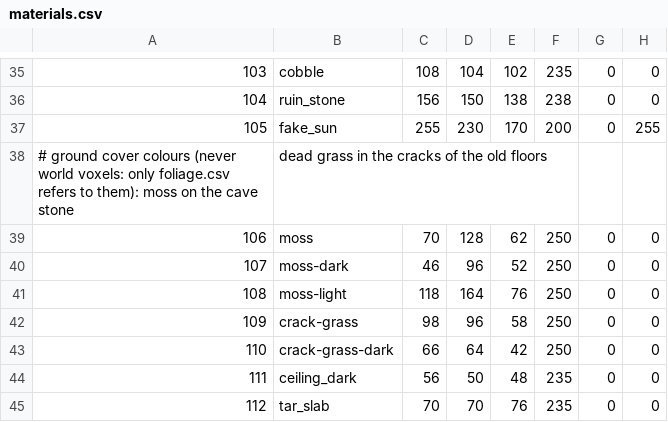
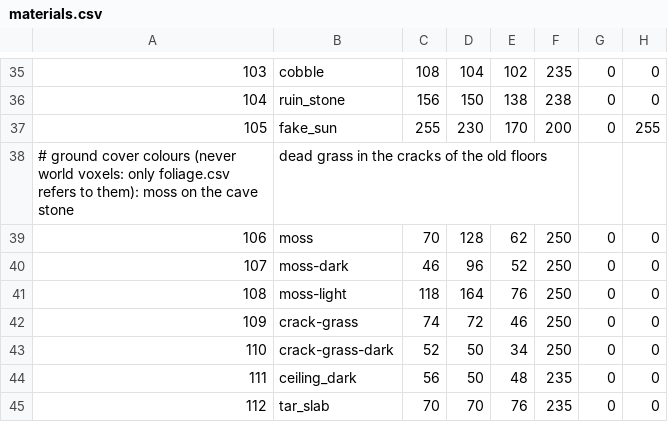
Before and after one commit to Xaven89/dungeon-crawler, a CSV file: projects/dungeon_crawler/materials.csv, drawn as a sheet; only a part is shown, gaps mark what is left out; the diff names each change by its address in the sheet, - before the commit and + after, or states it on an @@ line.

```diff
--- a/projects/dungeon_crawler/materials.csv
+++ b/projects/dungeon_crawler/materials.csv
-C42: 98
+C42: 74
-D42: 96
+D42: 72
-E42: 58
+E42: 46
-C43: 66
+C43: 52
-D43: 64
+D43: 50
-E43: 42
+E43: 34
```
Also changed, not shown: projects/dungeon_crawler/foliage.csv, 3 other files.
